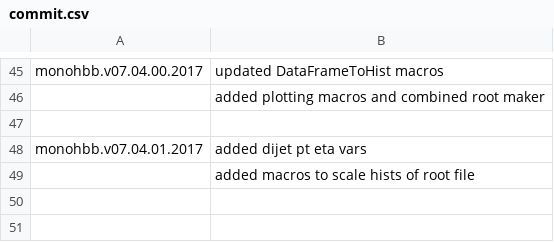
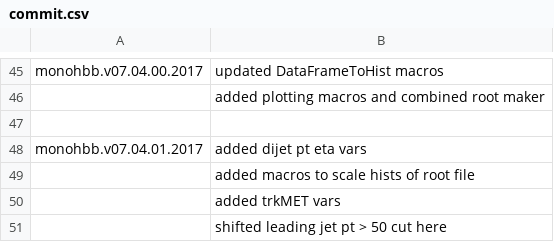
Before and after one commit to ExoPie/ExoPieProducer, a CSV file: commit.csv, drawn as a sheet; only a part is shown, gaps mark what is left out.

Commit message:
shifting leading jet pt cut here

```diff
--- a/commit.csv
+++ b/commit.csv
@@ -49 +49,3 @@ monohbb.v07.04.01.2017, added dijet pt eta vars
 	   , added macros to scale hists of root file
+	   , added trkMET vars
+	   , shifted leading jet pt > 50 cut here
```
Also changed, not shown: 1 other file.
